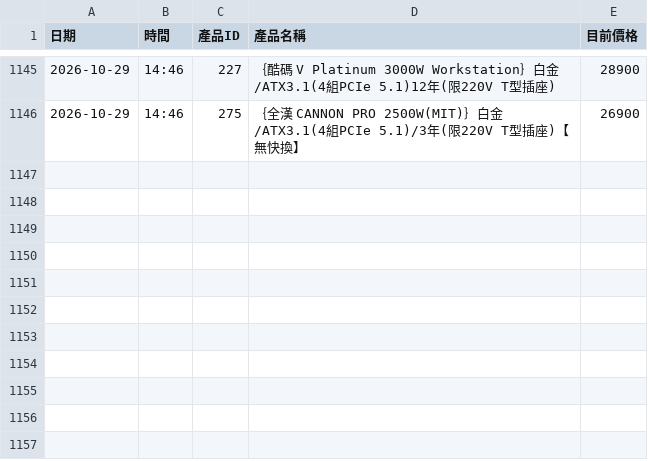
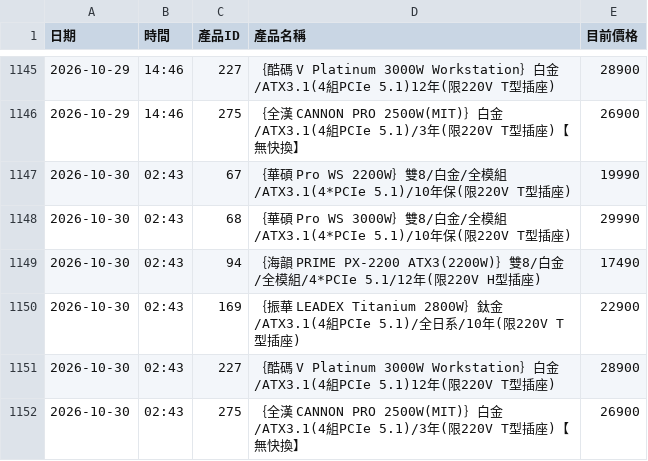
Before and after one commit to yangyang759/vga-report, a CSV file: coolpc_vga_data/psu_history.csv, drawn as a sheet; only a part is shown, gaps mark what is left out; the diff names each change by its address in the sheet, - before the commit and + after, or states it on an @@ line.

```diff
--- a/coolpc_vga_data/psu_history.csv
+++ b/coolpc_vga_data/psu_history.csv
+row 1147: 2026-10-30 | 02:43 | 67 | ｛華碩 Pro WS 2200W｝雙8/白金/全模組/ATX3.1(4*PCIe 5.1)/10年保(限220V T型插座) | 19990
+row 1148: 2026-10-30 | 02:43 | 68 | ｛華碩 Pro WS 3000W｝雙8/白金/全模組/ATX3.1(4*PCIe 5.1)/10年保(限220V T型插座) | 29990
+row 1149: 2026-10-30 | 02:43 | 94 | ｛海韻 PRIME PX-2200 ATX3(2200W)｝雙8/白金/全模組/4*PCIe 5.1/12年(限220V H型插座) | 17490
+row 1150: 2026-10-30 | 02:43 | 169 | ｛振華 LEADEX Titanium 2800W｝鈦金/ATX3.1(4組PCIe 5.1)/全日系/10年(限220V T型插座) | 22900
+row 1151: 2026-10-30 | 02:43 | 227 | ｛酷碼 V Platinum 3000W Workstation｝白金/ATX3.1(4組PCIe 5.1)12年(限220V T型插座) | 28900
+row 1152: 2026-10-30 | 02:43 | 275 | ｛全漢 CANNON PRO 2500W(MIT)｝白金/ATX3.1(4組PCIe 5.1)/3年(限220V T型插座)【無快換】 | 26900
```
Also changed, not shown: coolpc_vga_data/cpu_history.csv, coolpc_vga_data/dgx_history.csv, 9 other files.
